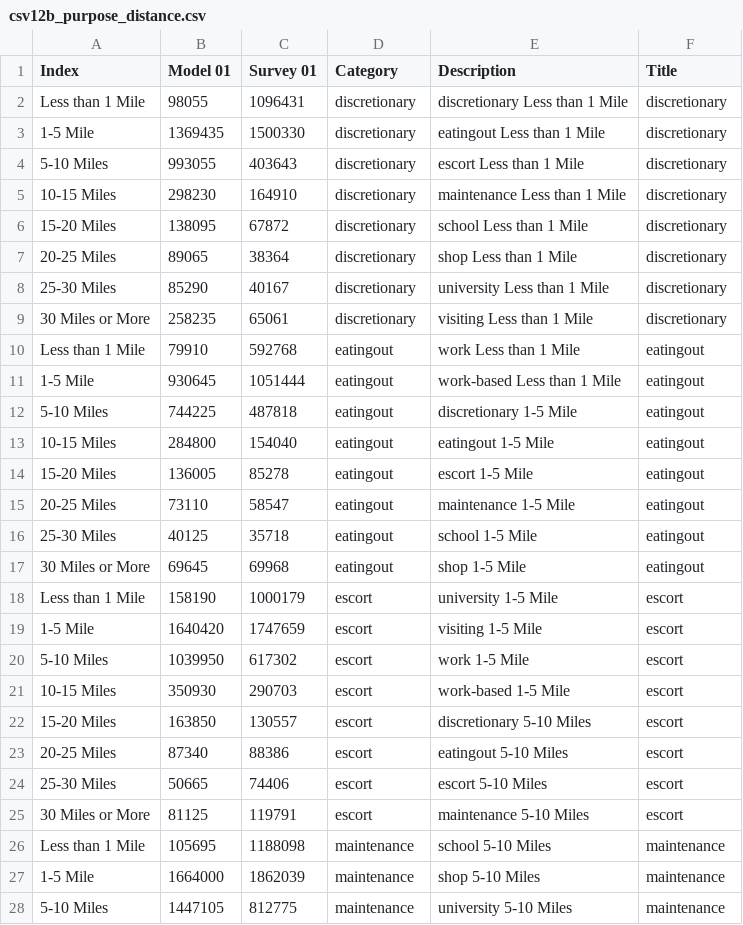
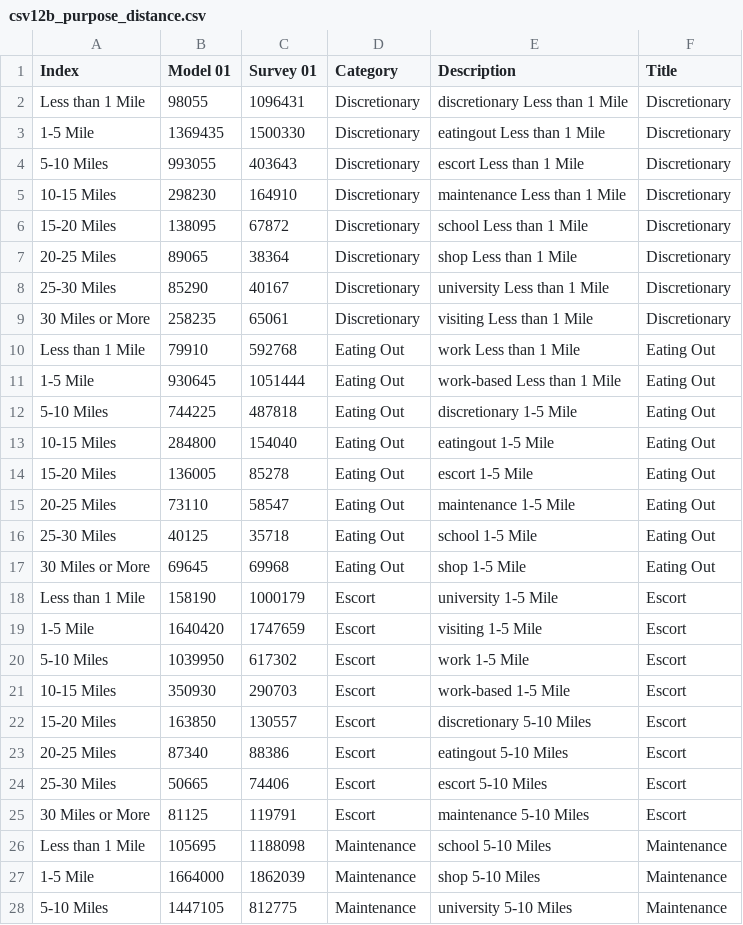
Before and after one commit to CMAP-REPOS/cmap_abm_report, a CSV file: data/csv12b_purpose_distance.csv, drawn as a sheet; only a part is shown; the diff covers the shown part only.

```diff
--- a/data/csv12b_purpose_distance.csv
+++ b/data/csv12b_purpose_distance.csv
@@ -1,28 +1,28 @@
 Index,Model 01,Survey 01,Category,Description,Title
-Less than 1 Mile,98055,1096431,discretionary,discretionary Less than 1 Mile,discretionary
-1-5 Mile,1369435,1500330,discretionary,eatingout Less than 1 Mile,discretionary
-5-10 Miles,993055,403643,discretionary,escort Less than 1 Mile,discretionary
-10-15 Miles,298230,164910,discretionary,maintenance Less than 1 Mile,discretionary
-15-20 Miles,138095,67872,discretionary,school Less than 1 Mile,discretionary
-20-25 Miles,89065,38364,discretionary,shop Less than 1 Mile,discretionary
-25-30 Miles,85290,40167,discretionary,university Less than 1 Mile,discretionary
-30 Miles or More,258235,65061,discretionary,visiting Less than 1 Mile,discretionary
-Less than 1 Mile,79910,592768,eatingout,work Less than 1 Mile,eatingout
-1-5 Mile,930645,1051444,eatingout,work-based Less than 1 Mile,eatingout
-5-10 Miles,744225,487818,eatingout,discretionary 1-5 Mile,eatingout
-10-15 Miles,284800,154040,eatingout,eatingout 1-5 Mile,eatingout
-15-20 Miles,136005,85278,eatingout,escort 1-5 Mile,eatingout
-20-25 Miles,73110,58547,eatingout,maintenance 1-5 Mile,eatingout
-25-30 Miles,40125,35718,eatingout,school 1-5 Mile,eatingout
-30 Miles or More,69645,69968,eatingout,shop 1-5 Mile,eatingout
-Less than 1 Mile,158190,1000179,escort,university 1-5 Mile,escort
-1-5 Mile,1640420,1747659,escort,visiting 1-5 Mile,escort
-5-10 Miles,1039950,617302,escort,work 1-5 Mile,escort
-10-15 Miles,350930,290703,escort,work-based 1-5 Mile,escort
-15-20 Miles,163850,130557,escort,discretionary 5-10 Miles,escort
-20-25 Miles,87340,88386,escort,eatingout 5-10 Miles,escort
-25-30 Miles,50665,74406,escort,escort 5-10 Miles,escort
-30 Miles or More,81125,119791,escort,maintenance 5-10 Miles,escort
-Less than 1 Mile,105695,1188098,maintenance,school 5-10 Miles,maintenance
-1-5 Mile,1664000,1862039,maintenance,shop 5-10 Miles,maintenance
-5-10 Miles,1447105,812775,maintenance,university 5-10 Miles,maintenance
+Less than 1 Mile,98055,1096431,Discretionary,discretionary Less than 1 Mile,Discretionary
+1-5 Mile,1369435,1500330,Discretionary,eatingout Less than 1 Mile,Discretionary
+5-10 Miles,993055,403643,Discretionary,escort Less than 1 Mile,Discretionary
+10-15 Miles,298230,164910,Discretionary,maintenance Less than 1 Mile,Discretionary
+15-20 Miles,138095,67872,Discretionary,school Less than 1 Mile,Discretionary
+20-25 Miles,89065,38364,Discretionary,shop Less than 1 Mile,Discretionary
+25-30 Miles,85290,40167,Discretionary,university Less than 1 Mile,Discretionary
+30 Miles or More,258235,65061,Discretionary,visiting Less than 1 Mile,Discretionary
+Less than 1 Mile,79910,592768,Eating Out,work Less than 1 Mile,Eating Out
+1-5 Mile,930645,1051444,Eating Out,work-based Less than 1 Mile,Eating Out
+5-10 Miles,744225,487818,Eating Out,discretionary 1-5 Mile,Eating Out
+10-15 Miles,284800,154040,Eating Out,eatingout 1-5 Mile,Eating Out
+15-20 Miles,136005,85278,Eating Out,escort 1-5 Mile,Eating Out
+20-25 Miles,73110,58547,Eating Out,maintenance 1-5 Mile,Eating Out
+25-30 Miles,40125,35718,Eating Out,school 1-5 Mile,Eating Out
+30 Miles or More,69645,69968,Eating Out,shop 1-5 Mile,Eating Out
+Less than 1 Mile,158190,1000179,Escort,university 1-5 Mile,Escort
+1-5 Mile,1640420,1747659,Escort,visiting 1-5 Mile,Escort
+5-10 Miles,1039950,617302,Escort,work 1-5 Mile,Escort
+10-15 Miles,350930,290703,Escort,work-based 1-5 Mile,Escort
+15-20 Miles,163850,130557,Escort,discretionary 5-10 Miles,Escort
+20-25 Miles,87340,88386,Escort,eatingout 5-10 Miles,Escort
+25-30 Miles,50665,74406,Escort,escort 5-10 Miles,Escort
+30 Miles or More,81125,119791,Escort,maintenance 5-10 Miles,Escort
+Less than 1 Mile,105695,1188098,Maintenance,school 5-10 Miles,Maintenance
+1-5 Mile,1664000,1862039,Maintenance,shop 5-10 Miles,Maintenance
+5-10 Miles,1447105,812775,Maintenance,university 5-10 Miles,Maintenance
```
Also changed, not shown: 106 edited cells elsewhere in this file, data/csv11_purpose_type.csv, data/csv12_purpose_distance.csv, 4 other files.
